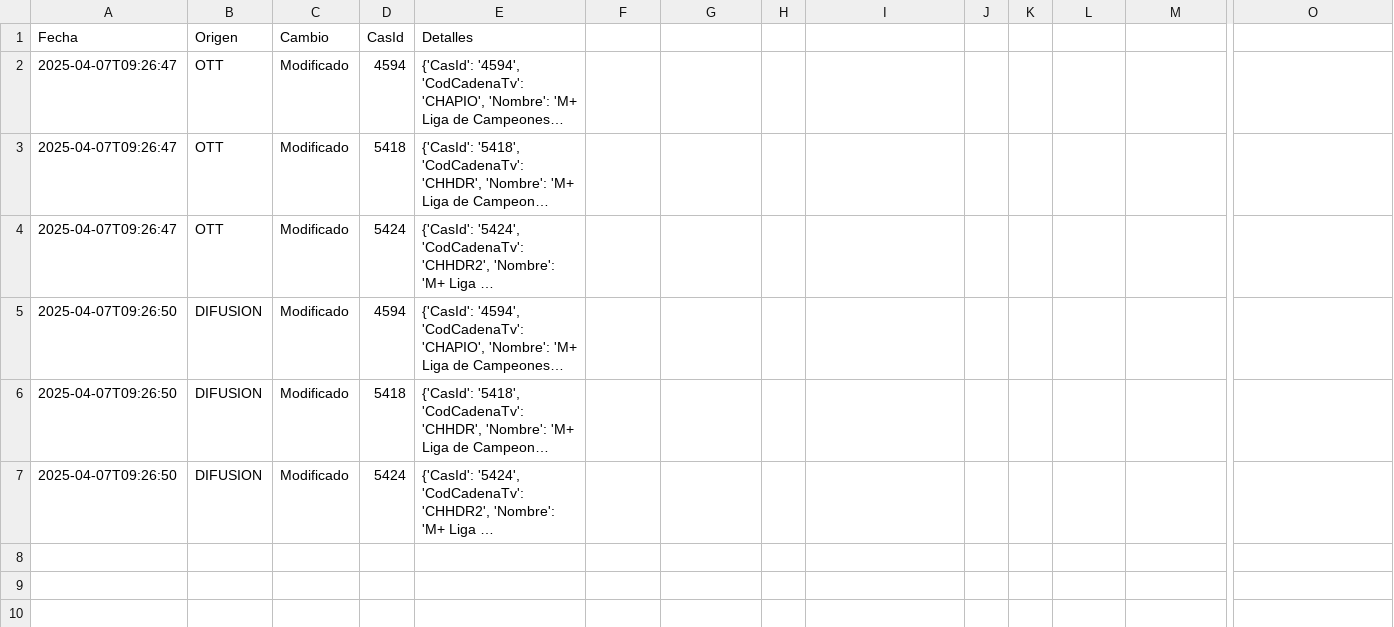
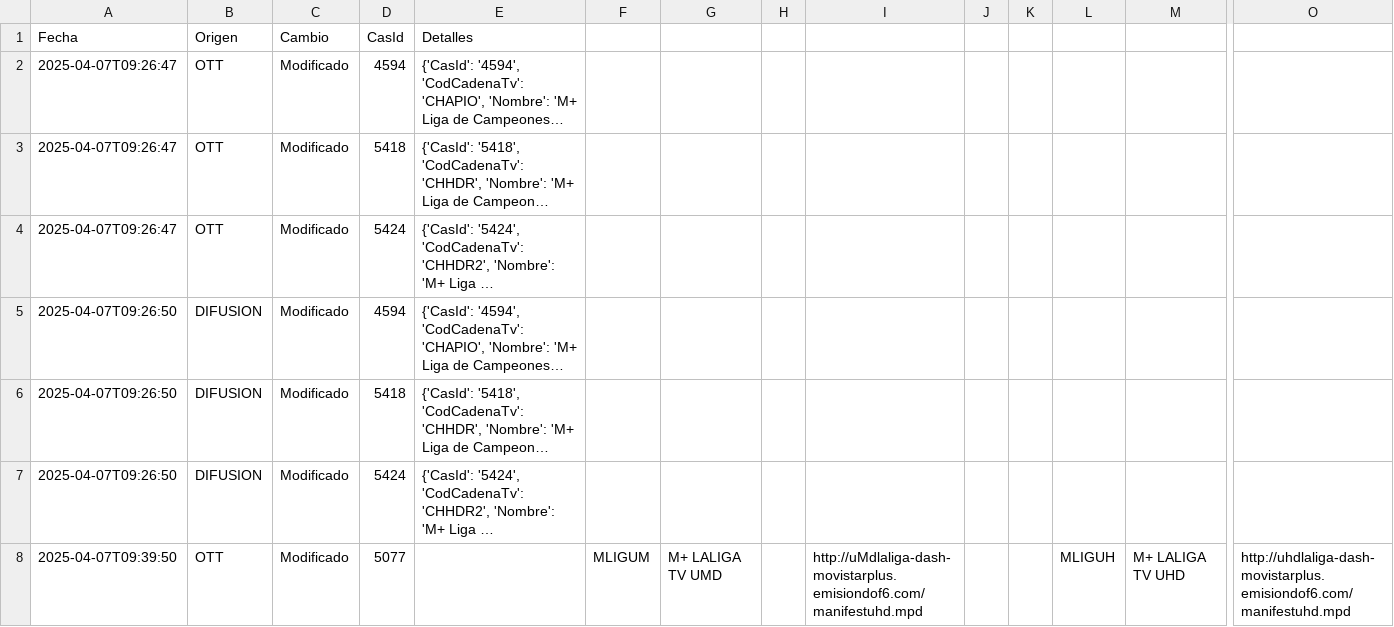
Before and after one commit to parotris3/Mfeed, a CSV file: cambios.csv, drawn as a sheet; only a part is shown, gaps mark what is left out; long unchanged cells end in …; rows hold the shown columns only; the diff names each change by its address in the sheet, - before the commit and + after, or states it on an @@ line.

```diff
--- a/cambios.csv
+++ b/cambios.csv
+row 8: 2025-04-07T09:39:50 | OTT | Modificado | 5077 |  | MLIGUM | M+ LALIGA TV UMD |  | http://uMdlaliga-dash-movistarplus.emisiondof6.com/manifestuhd.mpd |  |  | MLIGUH | M+ LALIGA TV UHD | http://uhdlaliga-dash-movistarplus.emisiondof6.com/manifestuhd.mpd
```
Also changed, not shown: ott.csv.
